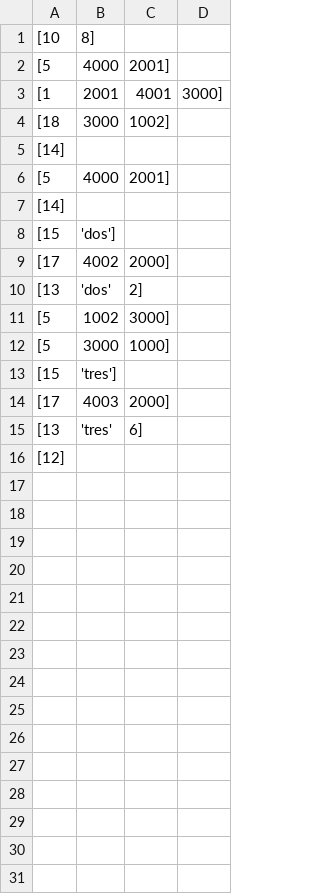
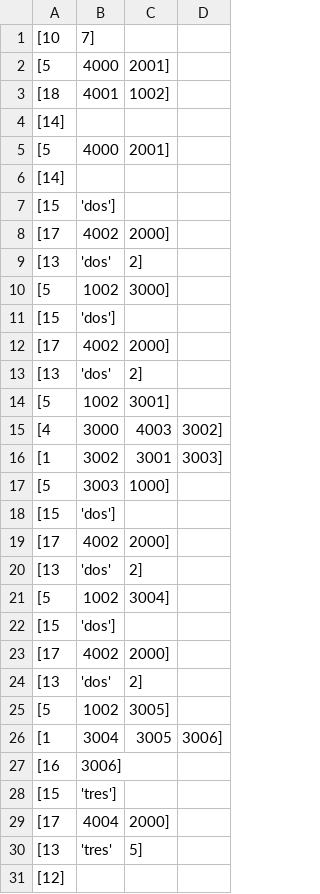
Before and after one commit to carooobregon/compilador-conchav2, a CSV file: quadruples.csv, drawn as a sheet.

```diff
--- a/quadruples.csv
+++ b/quadruples.csv
@@ -1,5 +1,4 @@
-[10, 8]
+[10, 7]
 [5, 4000, 2001]
-[1, 2001, 4001, 3000]
-[18, 3000, 1002]
+[18, 4001, 1002]
 [14]
@@ -11,6 +10,22 @@
 [5, 1002, 3000]
-[5, 3000, 1000]
+[15, 'dos']
+[17, 4002, 2000]
+[13, 'dos', 2]
+[5, 1002, 3001]
+[4, 3000, 4003, 3002]
+[1, 3002, 3001, 3003]
+[5, 3003, 1000]
+[15, 'dos']
+[17, 4002, 2000]
+[13, 'dos', 2]
+[5, 1002, 3004]
+[15, 'dos']
+[17, 4002, 2000]
+[13, 'dos', 2]
+[5, 1002, 3005]
+[1, 3004, 3005, 3006]
+[16, 3006]
 [15, 'tres']
-[17, 4003, 2000]
-[13, 'tres', 6]
+[17, 4004, 2000]
+[13, 'tres', 5]
 [12]
```
Also changed, not shown: 6 other files.
